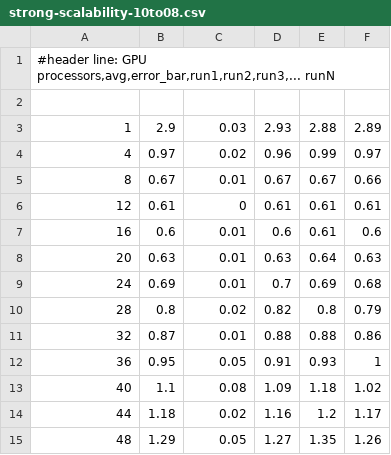
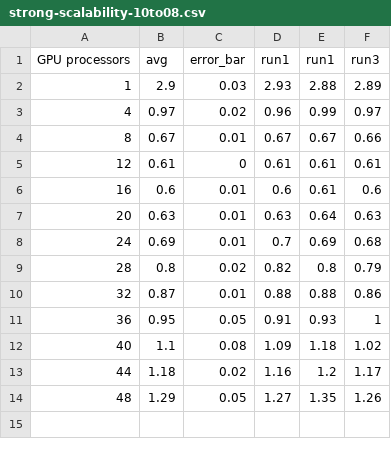
Before and after one commit to giuliodondi/Foundations_of_HPC_2020, a CSV file: Assignement1/report/files_sub/strong-scalability-10to08.csv, drawn as a sheet.

```diff
--- a/Assignement1/report/files_sub/strong-scalability-10to08.csv
+++ b/Assignement1/report/files_sub/strong-scalability-10to08.csv
@@ -1,3 +1,2 @@
-"#header line: GPU processors,avg,error_bar,run1,run2,run3,... runN",,,,,
-,,,,,
+GPU processors,avg,error_bar,run1,run1,run3
 1,2.9,0.03,2.93,2.88,2.89
```
Also changed, not shown: Assignement1/report/files_sub/strong-scalability-10to09.csv, Assignement1/report/files_sub/strong-scalability-10to10.csv, 13 other files.
